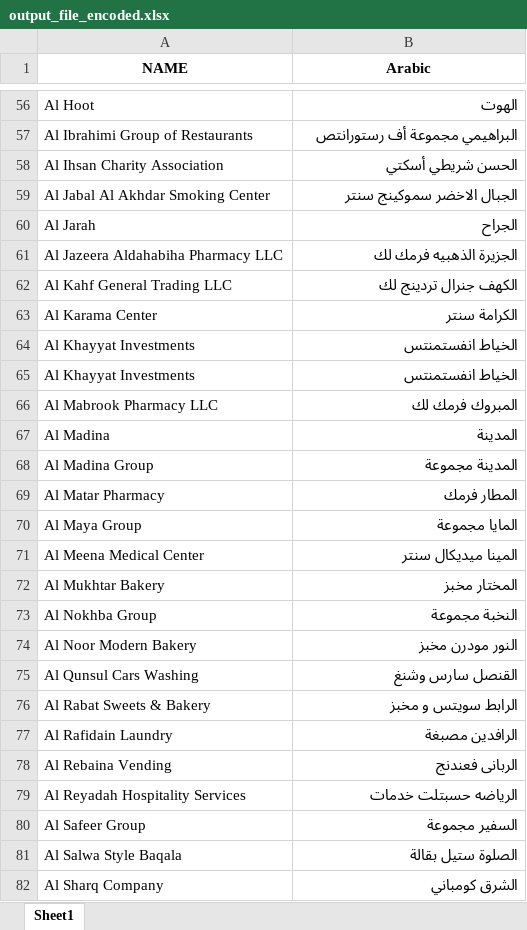
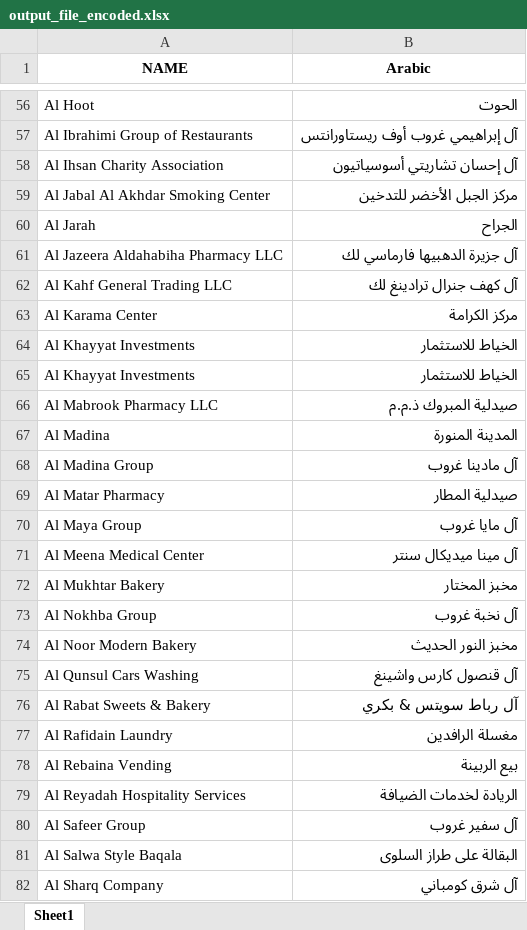
Before and after one commit to AhmedElZubair38/lune-code, an Excel workbook: TRANS/output_file_encoded.xlsx, sheet Sheet1, drawn as a sheet; only a part is shown, gaps mark what is left out; values as stored, in another font and other column widths than the file's, no borders; the diff covers the shown part only; the diff names each change by its address in the sheet, - before the commit and + after, or states it on an @@ line.

```diff
--- a/TRANS/output_file_encoded.xlsx (sheet Sheet1)
+++ b/TRANS/output_file_encoded.xlsx (sheet Sheet1)
-B56 (Arabic): الهوت
+B56 (Arabic): الحوت
-B57 (Arabic): البراهيمي مجموعة أف رستورانتص
+B57 (Arabic): آل إبراهيمي غروب أوف ريستاورانتس
-B58 (Arabic): الحسن شريطي أسكتي
+B58 (Arabic): آل إحسان تشاريتي أسوسياتيون
-B59 (Arabic): الجبال الاخضر سموكينج سنتر
+B59 (Arabic): مركز الجبل الأخضر للتدخين
-B61 (Arabic): الجزيرة الذهبيه فرمك لك
+B61 (Arabic): آل جزيرة الدهبيها فارماسي لك
-B62 (Arabic): الكهف جنرال تردينج لك
+B62 (Arabic): آل كهف جنرال ترادينغ لك
-B63 (Arabic): الكرامة سنتر
+B63 (Arabic): مركز الكرامة
-B64:B65 (Arabic): الخياط انفستمنتس
+B64:B65 (Arabic): الخياط للاستثمار
-B66 (Arabic): المبروك فرمك لك
+B66 (Arabic): صيدلية المبروك ذ.م.م
-B67 (Arabic): المدينة
+B67 (Arabic): المدينة المنورة
-B68 (Arabic): المدينة مجموعة
+B68 (Arabic): آل مادينا غروب
-B69 (Arabic): المطار فرمك
+B69 (Arabic): صيدلية المطار
-B70 (Arabic): المايا مجموعة
+B70 (Arabic): آل مايا غروب
-B71 (Arabic): المينا ميديكال سنتر
+B71 (Arabic): آل مينا ميديكال سنتر
-B72 (Arabic): المختار مخبز
+B72 (Arabic): مخبز المختار
-B73 (Arabic): النخبة مجموعة
+B73 (Arabic): آل نخبة غروب
-B74 (Arabic): النور مودرن مخبز
+B74 (Arabic): مخبز النور الحديث
-B75 (Arabic): القنصل سارس وشنغ
+B75 (Arabic): آل قنصول كارس واشينغ
-B76 (Arabic): الرابط سويتس و مخبز
+B76 (Arabic): آل رباط سويتس & بكري
-B77 (Arabic): الرافدين مصبغة
+B77 (Arabic): مغسلة الرافدين
-B78 (Arabic): الربانى فعندنج
+B78 (Arabic): بيع الربينة
-B79 (Arabic): الرياضه حسبتلت خدمات
+B79 (Arabic): الريادة لخدمات الضيافة
-B80 (Arabic): السفير مجموعة
+B80 (Arabic): آل سفير غروب
-B81 (Arabic): الصلوة ستيل بقالة
+B81 (Arabic): البقالة على طراز السلوى
-B82 (Arabic): الشرق كومباني
+B82 (Arabic): آل شرق كومباني
```
Also changed, not shown: 669 edited cells elsewhere in this sheet, TRANS/azure-output_file_encoded.xlsx, 8 other files.
